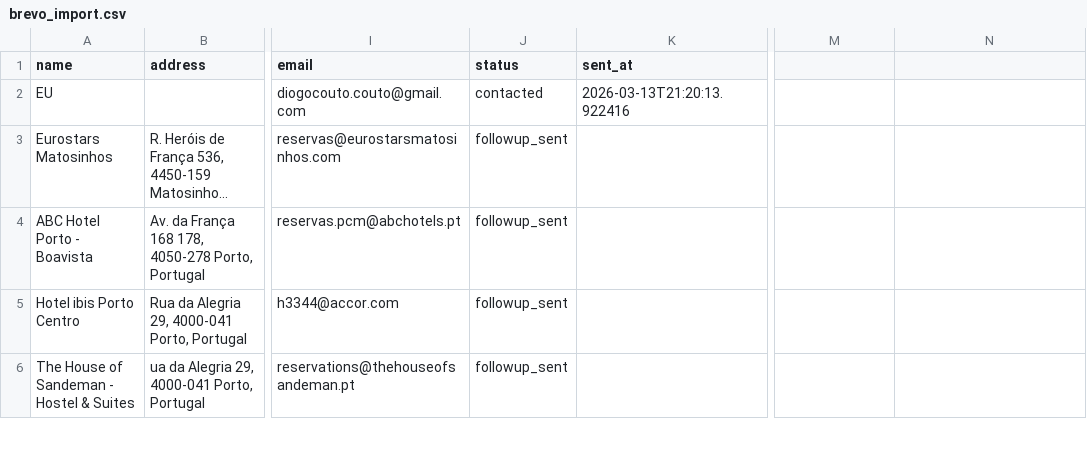
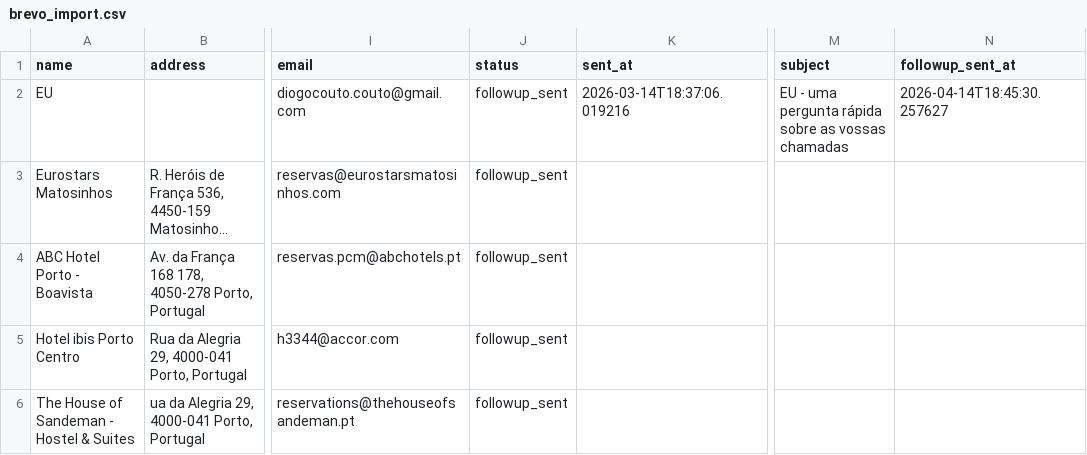
Before and after one commit to diogocoutoclaude-hue/ia-recepcionista, a CSV file: outreach/brevo_import.csv, drawn as a sheet; only a part is shown, gaps mark what is left out; long unchanged cells end in …; the diff names each change by its address in the sheet, - before the commit and + after, or states it on an @@ line.

```diff
--- a/outreach/brevo_import.csv
+++ b/outreach/brevo_import.csv
-M1: (empty)
+M1: subject
-N1: (empty)
+N1: followup_sent_at
-J2 (status): contacted
+J2 (status): followup_sent
-K2 (sent_at): 2026-03-13T21:20:13.922416
+K2 (sent_at): 2026-03-14T18:37:06.019216
-M2 (subject): (empty)
+M2 (subject): EU - uma pergunta rápida sobre as vossas chamadas
-N2 (followup_sent_at): (empty)
+N2 (followup_sent_at): 2026-04-14T18:45:30.257627
```
Also changed, not shown: 2 other files.
